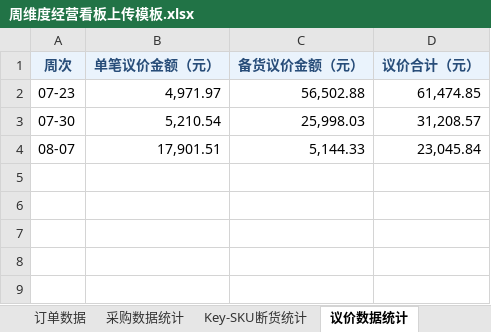
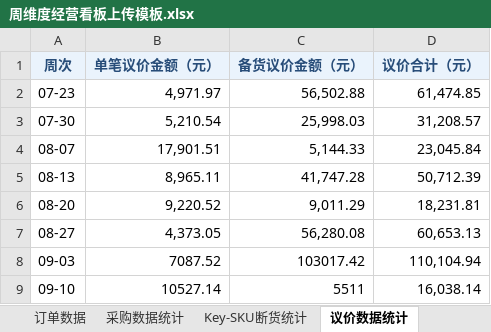
Before and after one commit to urfoodie/weekly-dashboard, an Excel workbook: 周维度经营看板上传模板.xlsx, sheet 议价数据统计, drawn as a sheet; values as stored, in another font and other column widths than the file's, no borders; the diff names each change by its address in the sheet, - before the commit and + after, or states it on an @@ line.

```diff
--- a/周维度经营看板上传模板.xlsx (sheet 议价数据统计)
+++ b/周维度经营看板上传模板.xlsx (sheet 议价数据统计)
+row 5: 08-13 | 8,965.11 | 41,747.28 | 50,712.39
+row 6: 08-20 | 9,220.52 | 9,011.29 | 18,231.81
+row 7: 08-27 | 4,373.05 | 56,280.08 | 60,653.13
+row 8: 09-03 | 7087.52 | 103017.42 | 110,104.94
+row 9: 09-10 | 10527.14 | 5511 | 16,038.14
```
Also changed, not shown: sheet 库存周转分析, sheet 采购数据统计, sheet 订单数据, sheet 仓储单位产出, sheet Key-SKU断货统计, sheet 效率提升, 1 more sheet, 2 other files.
